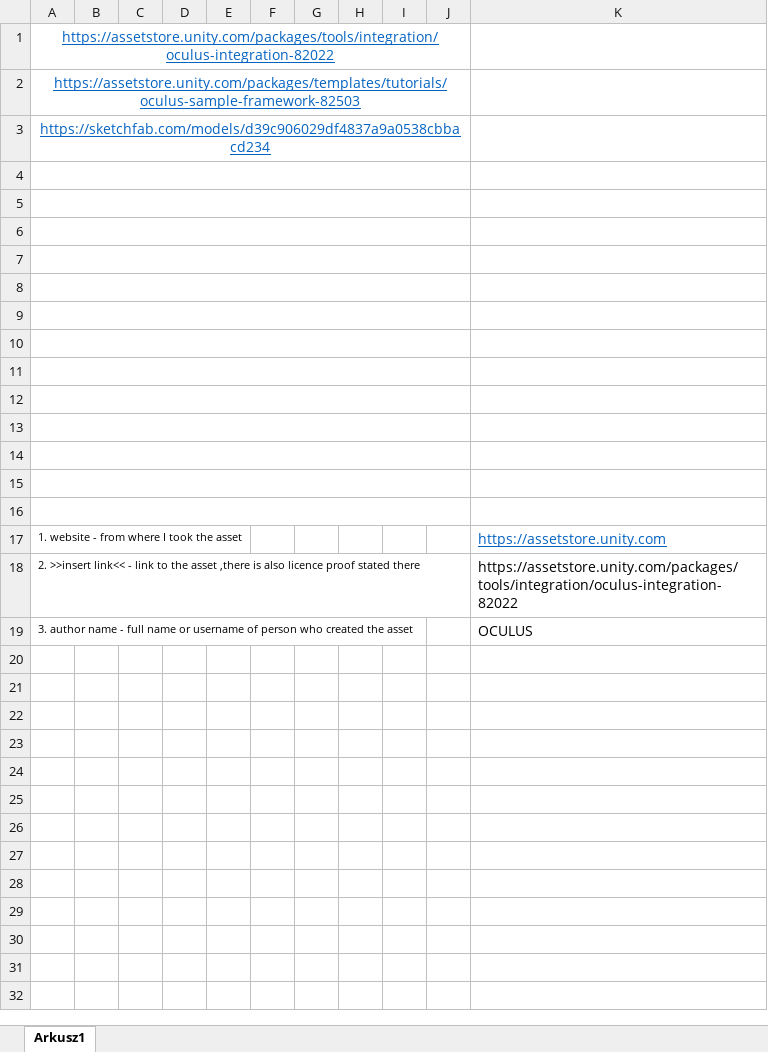
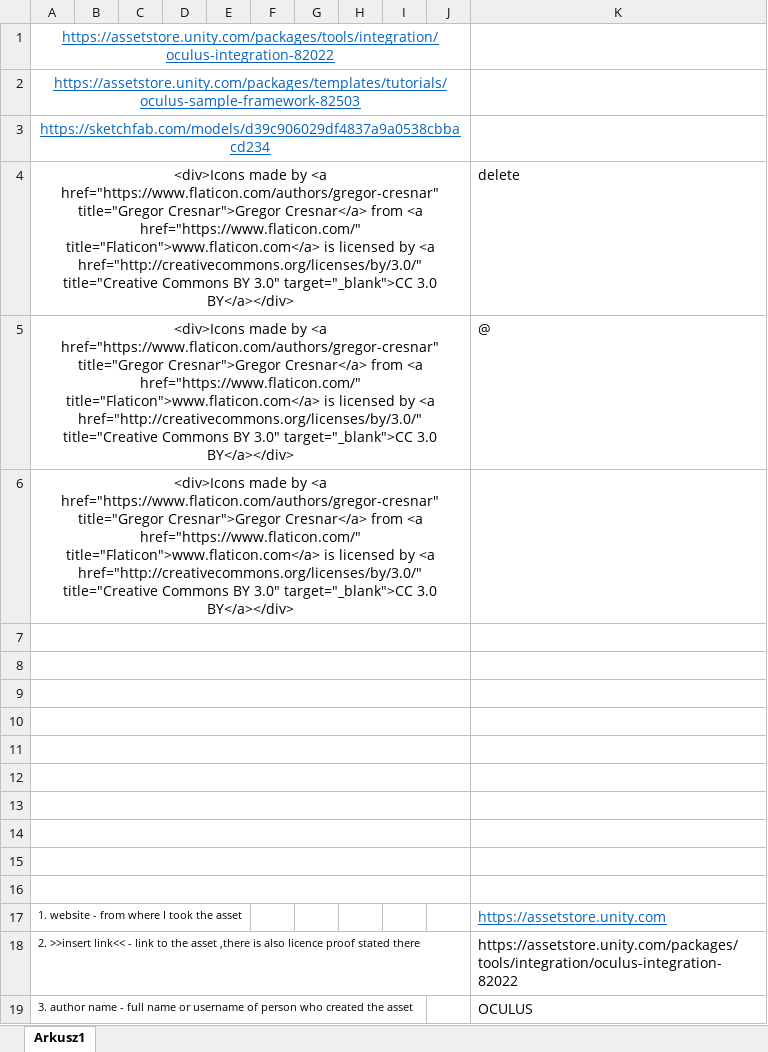
Before and after one commit to lubasq/VR_Escape_Room, an Excel workbook: License.xlsx, sheet Arkusz1, drawn as a sheet; values as stored, in another font and other column widths than the file's, no borders; the diff names each change by its address in the sheet, - before the commit and + after, or states it on an @@ line.

```diff
--- a/License.xlsx (sheet Arkusz1)
+++ b/License.xlsx (sheet Arkusz1)
-row 4: (empty)
+row 4: <div>Icons made by <a href="https://www.flaticon.com/authors/gregor-cresnar" title="Gregor Cresnar">Gregor Cresnar</a> from <a href="https://www.flaticon.com/" title="Flaticon">www.flaticon.com</a> is licensed by <a href="http://creativecommons.org/licenses/by/3.0/" title="Creative Commons BY 3.0" target="_blank">CC 3.0 BY</a></div> |  |  |  |  |  |  |  |  |  | delete
-row 5: (empty)
+row 5: <div>Icons made by <a href="https://www.flaticon.com/authors/gregor-cresnar" title="Gregor Cresnar">Gregor Cresnar</a> from <a href="https://www.flaticon.com/" title="Flaticon">www.flaticon.com</a> is licensed by <a href="http://creativecommons.org/licenses/by/3.0/" title="Creative Commons BY 3.0" target="_blank">CC 3.0 BY</a></div> |  |  |  |  |  |  |  |  |  | @
-A6: (empty)
+A6: <div>Icons made by <a href="https://www.flaticon.com/authors/gregor-cresnar" title="Gregor Cresnar">Gregor Cresnar</a> from <a href="https://www.flaticon.com/" title="Flaticon">www.flaticon.com</a> is licensed by <a href="http://creativecommons.org/licenses/by/3.0/" title="Creative Commons BY 3.0" target="_blank">CC 3.0 BY</a></div>
```
Also changed, not shown: 12 other files.
